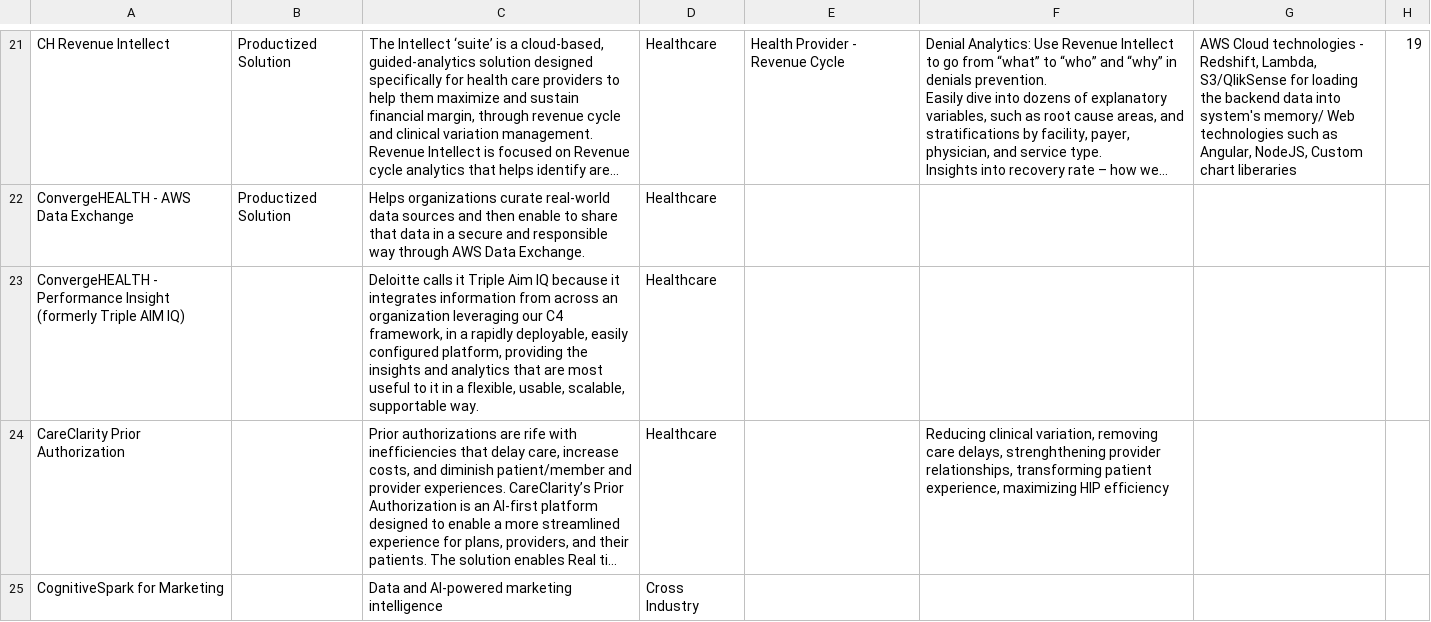
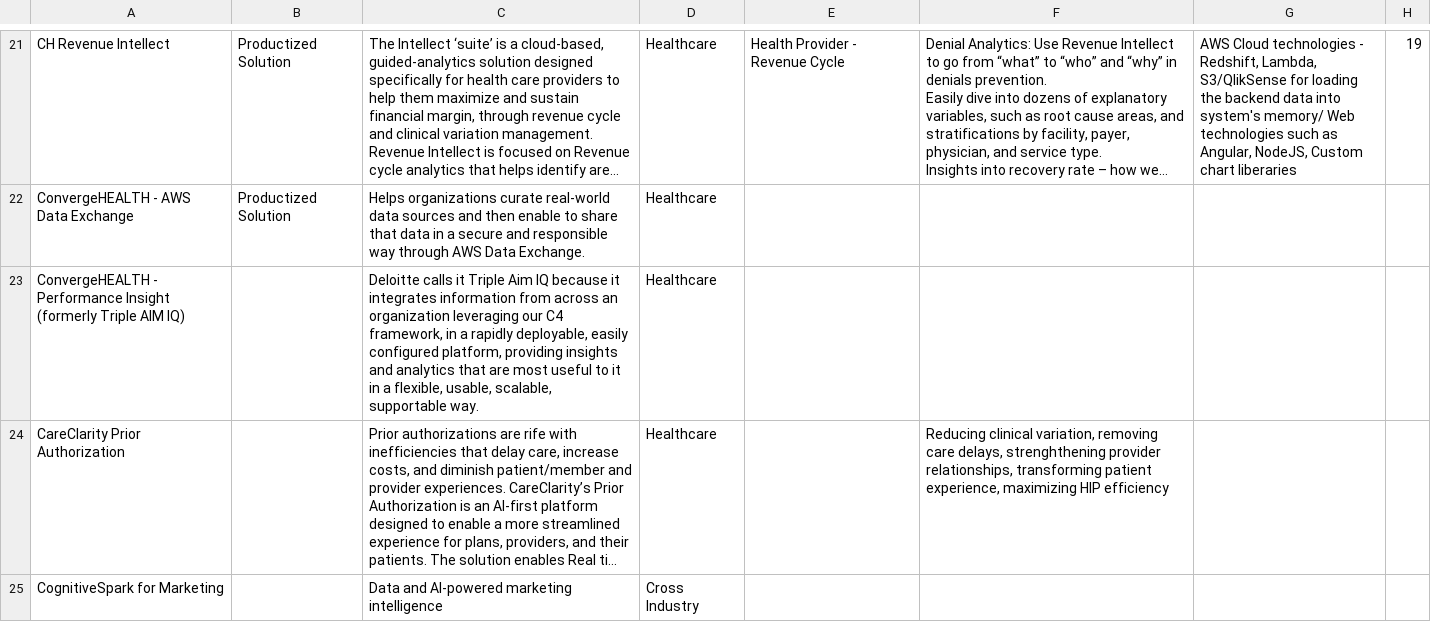
Before and after one commit to hc-assets/hc-assets.github.io, a CSV file: POC-HCA/DB.csv, drawn as a sheet; only a part is shown, gaps mark what is left out; long unchanged cells end in …; the diff names each change by its address in the sheet, - before the commit and + after, or states it on an @@ line.

Commit message:
updated DB

```diff
--- a/POC-HCA/DB.csv
+++ b/POC-HCA/DB.csv
-C23: …platform, providing the insights and…
+C23: …platform, providing insights and…
```
